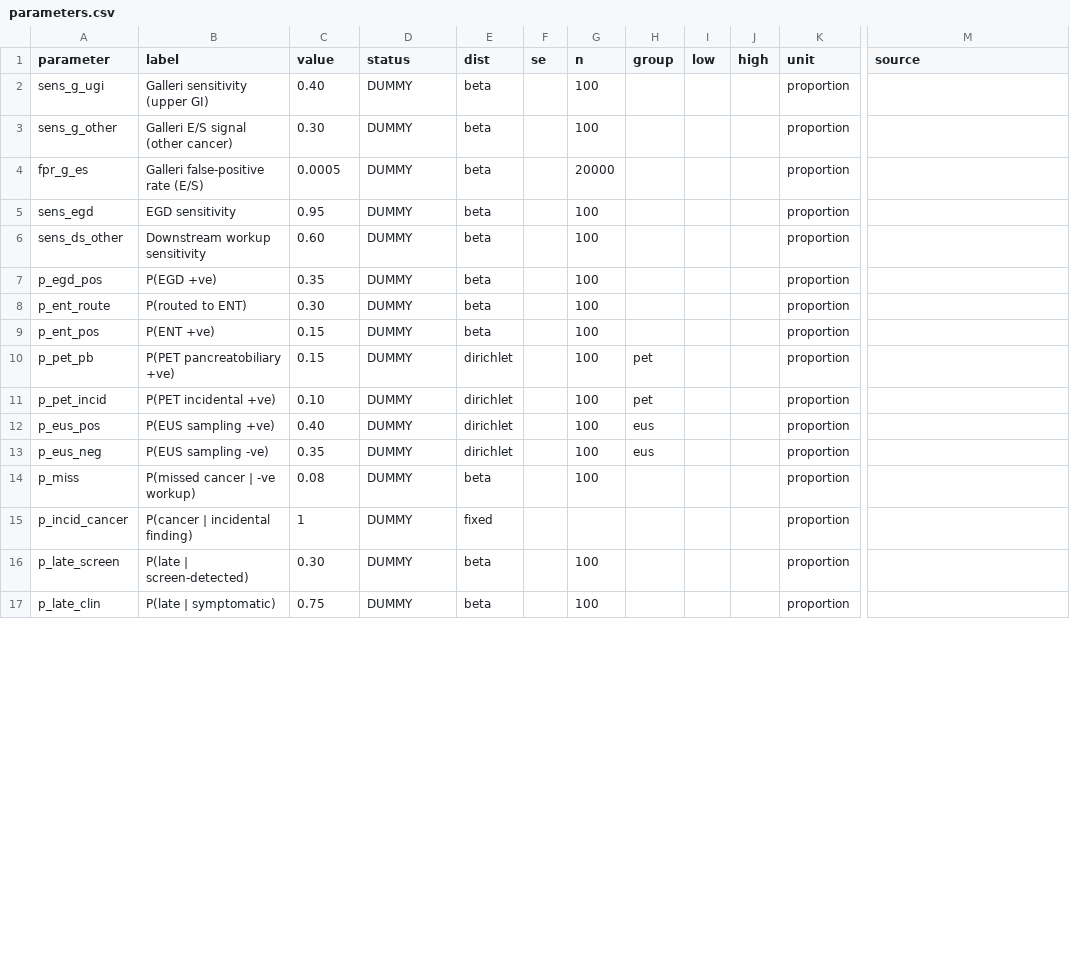
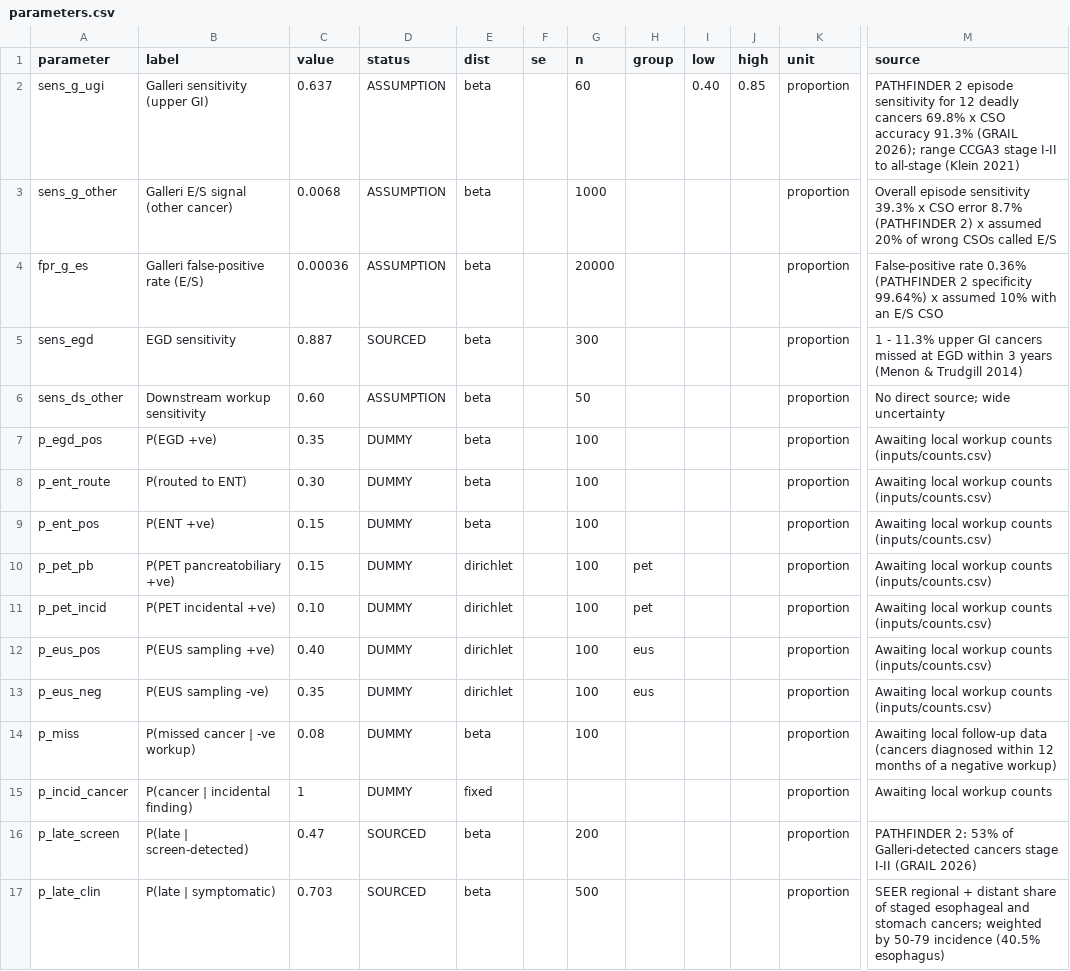
Before and after one commit to fali-ebm/Galleri, a CSV file: galleri_cea/inputs/parameters.csv, drawn as a sheet; only a part is shown, gaps mark what is left out; the diff covers the shown part only; the diff names each change by its address in the sheet, - before the commit and + after, or states it on an @@ line.

```diff
--- a/galleri_cea/inputs/parameters.csv
+++ b/galleri_cea/inputs/parameters.csv
-C2 (value): 0.40
+C2 (value): 0.637
-D2:D4 (status): DUMMY
+D2:D4 (status): ASSUMPTION
-G2 (n): 100
+G2 (n): 60
-I2 (low): (empty)
+I2 (low): 0.40
-J2 (high): (empty)
+J2 (high): 0.85
-M2 (source): (empty)
+M2 (source): PATHFINDER 2 episode sensitivity for 12 deadly cancers 69.8% x CSO accuracy 91.3% (GRAIL 2026); range CCGA3 stage I-II to all-stage (Klein 2021)
-C3 (value): 0.30
+C3 (value): 0.0068
-G3 (n): 100
+G3 (n): 1000
-M3 (source): (empty)
+M3 (source): Overall episode sensitivity 39.3% x CSO error 8.7% (PATHFINDER 2) x assumed 20% of wrong CSOs called E/S
-C4 (value): 0.0005
+C4 (value): 0.00036
-M4 (source): (empty)
+M4 (source): False-positive rate 0.36% (PATHFINDER 2 specificity 99.64%) x assumed 10% with an E/S CSO
-C5 (value): 0.95
+C5 (value): 0.887
-D5 (status): DUMMY
+D5 (status): SOURCED
-G5 (n): 100
+G5 (n): 300
-M5 (source): (empty)
+M5 (source): 1 - 11.3% upper GI cancers missed at EGD within 3 years (Menon & Trudgill 2014)
-D6 (status): DUMMY
+D6 (status): ASSUMPTION
-G6 (n): 100
+G6 (n): 50
-M6 (source): (empty)
+M6 (source): No direct source; wide uncertainty
-M7:M13 (source): (empty)
+M7:M13 (source): Awaiting local workup counts (inputs/counts.csv)
-M14 (source): (empty)
+M14 (source): Awaiting local follow-up data (cancers diagnosed within 12 months of a negative workup)
-M15 (source): (empty)
+M15 (source): Awaiting local workup counts
-C16 (value): 0.30
+C16 (value): 0.47
-D16:D17 (status): DUMMY
+D16:D17 (status): SOURCED
-G16 (n): 100
+G16 (n): 200
-M16 (source): (empty)
+M16 (source): PATHFINDER 2: 53% of Galleri-detected cancers stage I-II (GRAIL 2026)
-C17 (value): 0.75
+C17 (value): 0.703
-G17 (n): 100
+G17 (n): 500
-M17 (source): (empty)
+M17 (source): SEER regional + distant share of staged esophageal and stomach cancers; weighted by 50-79 incidence (40.5% esophagus)
```
Also changed, not shown: 132 edited cells elsewhere in this file, galleri_cea/inputs/cohort.csv, 12 other files.
